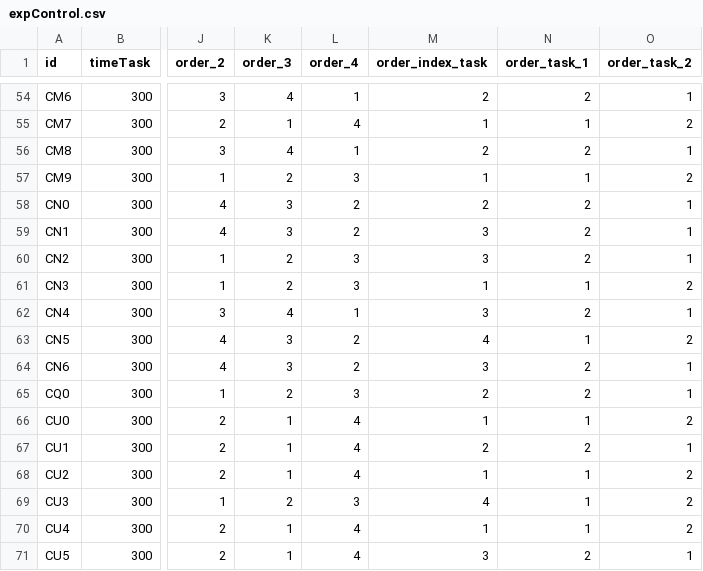
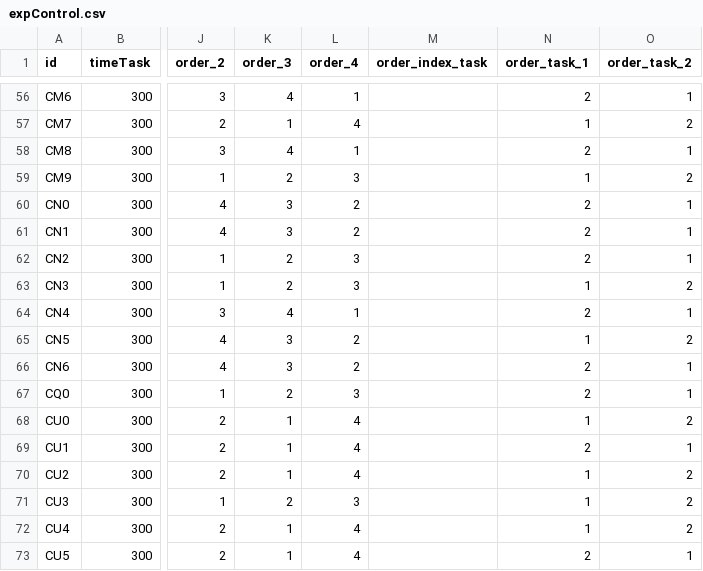
Before and after one commit to mkobi89/Translators, a CSV file: data/rawdata/expControl.csv, drawn as a sheet; only a part is shown, gaps mark what is left out; addresses are those after the commit; the diff covers the shown part only; the diff names each change by its address in the sheet, - before the commit and + after, or states it on an @@ line.

```diff
--- a/data/rawdata/expControl.csv
+++ b/data/rawdata/expControl.csv
-M56 (order_index_task): 2
+M56 (order_index_task): (empty)
-M57 (order_index_task): 1
+M57 (order_index_task): (empty)
-M58 (order_index_task): 2
+M58 (order_index_task): (empty)
-M59 (order_index_task): 1
+M59 (order_index_task): (empty)
-M60 (order_index_task): 2
+M60 (order_index_task): (empty)
-M61:M62 (order_index_task): 3
+M61:M62 (order_index_task): (empty)
-M63 (order_index_task): 1
+M63 (order_index_task): (empty)
-M64 (order_index_task): 3
+M64 (order_index_task): (empty)
-M65 (order_index_task): 4
+M65 (order_index_task): (empty)
-M66 (order_index_task): 3
+M66 (order_index_task): (empty)
-M67 (order_index_task): 2
+M67 (order_index_task): (empty)
-M68 (order_index_task): 1
+M68 (order_index_task): (empty)
-M69 (order_index_task): 2
+M69 (order_index_task): (empty)
-M70 (order_index_task): 1
+M70 (order_index_task): (empty)
-M71 (order_index_task): 4
+M71 (order_index_task): (empty)
-M72 (order_index_task): 1
+M72 (order_index_task): (empty)
-M73 (order_index_task): 3
+M73 (order_index_task): (empty)
```
Also changed, not shown: 2 added rows and 52 edited cells elsewhere in this file, data/rawdata/controlQuestions.csv, data/rawdata/perceivedDifficulty.csv, 41 other files.
